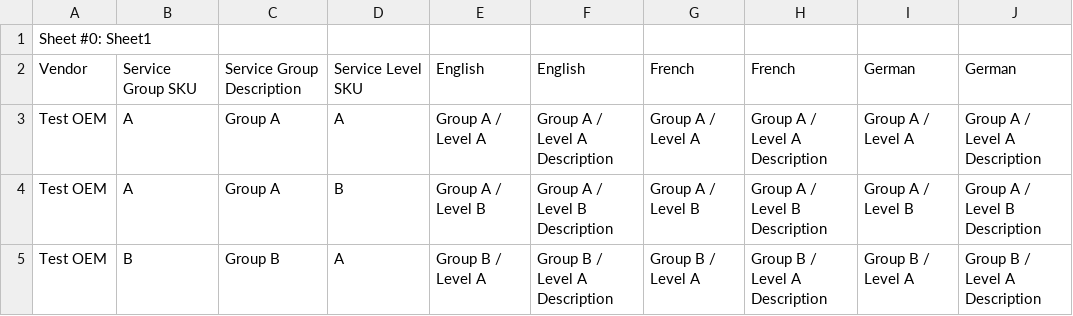
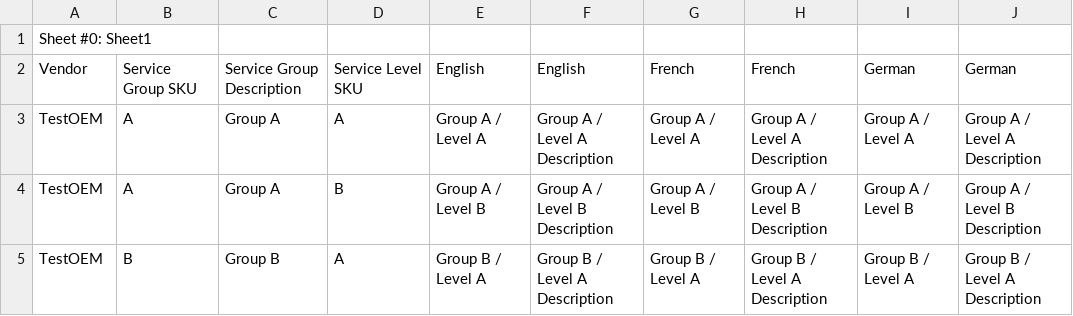
Before and after one commit to nikolailic0529/easyPortal-API, a CSV file: app/Http/Controllers/OemsControllerTest.csv, drawn as a sheet; only a part is shown; the diff names each change by its address in the sheet, - before the commit and + after, or states it on an @@ line.

```diff
--- a/app/Http/Controllers/OemsControllerTest.csv
+++ b/app/Http/Controllers/OemsControllerTest.csv
-A3:A5: Test OEM
+A3:A5: TestOEM
```
Also changed, not shown: 2 other files.
